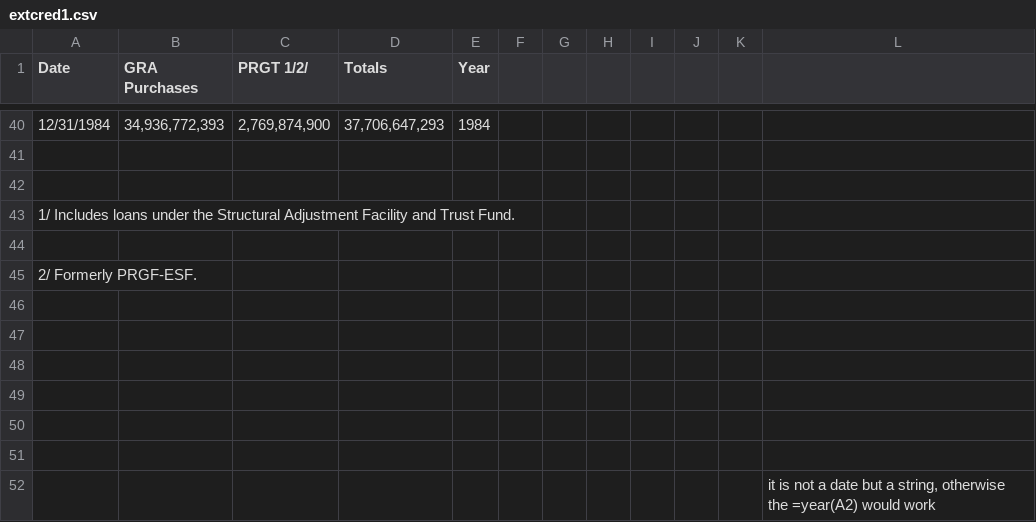
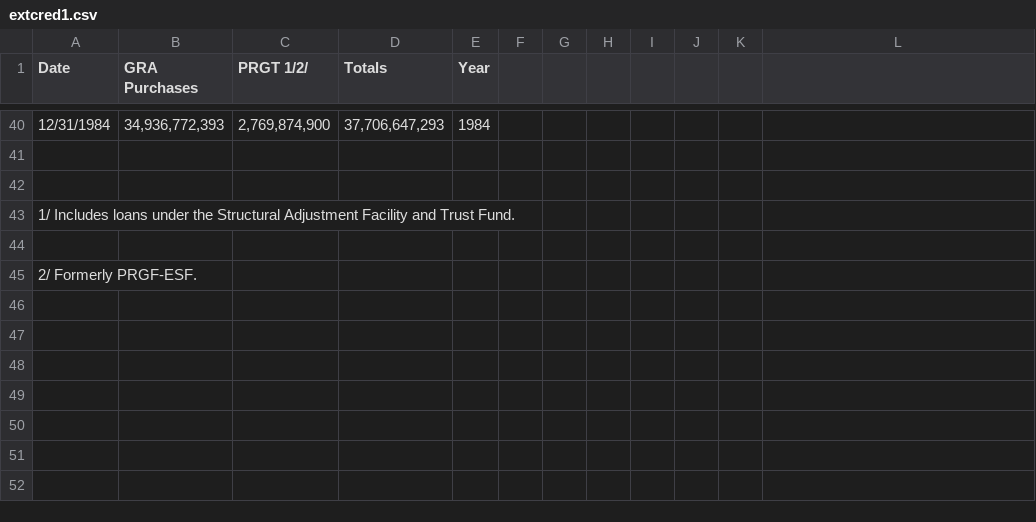
Before and after one commit to pd19991/pd19991.github.io, a CSV file: extcred1.csv, drawn as a sheet; only a part is shown, gaps mark what is left out; the diff names each change by its address in the sheet, - before the commit and + after, or states it on an @@ line.

Commit message:
Add files via upload

```diff
--- a/extcred1.csv
+++ b/extcred1.csv
-row 46: (empty)
-row 47: (empty)
-row 48: (empty)
-row 49: (empty)
-row 50: (empty)
-row 51: (empty)
-row 52:  |  |  |  |  |  |  |  |  |  |  | it is not a date but a string, otherwise the =year(A2) would work
```
